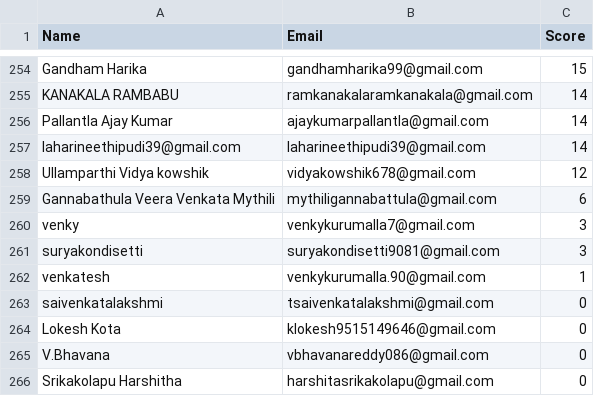
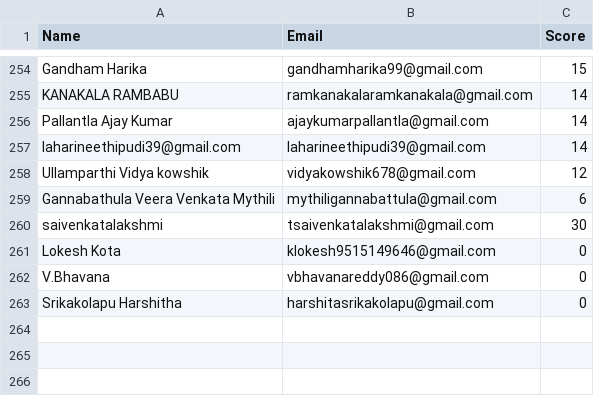
Before and after one commit to venkatmalla6/venkat, a CSV file: exam_results.csv, drawn as a sheet; only a part is shown, gaps mark what is left out.

```diff
--- a/exam_results.csv
+++ b/exam_results.csv
@@ -259,6 +259,3 @@ Ullamparthi Vidya kowshik,vidyakowshik678@gmail.com,12
 Gannabathula Veera Venkata Mythili,mythiligannabattula@gmail.com,6
-venky,venkykurumalla7@gmail.com,3
-suryakondisetti,suryakondisetti9081@gmail.com,3
-venkatesh,venkykurumalla.90@gmail.com,1
-saivenkatalakshmi,tsaivenkatalakshmi@gmail.com,0
+saivenkatalakshmi,tsaivenkatalakshmi@gmail.com,30
 Lokesh Kota,klokesh9515149646@gmail.com,0
```
Also changed, not shown: 4 other files.
